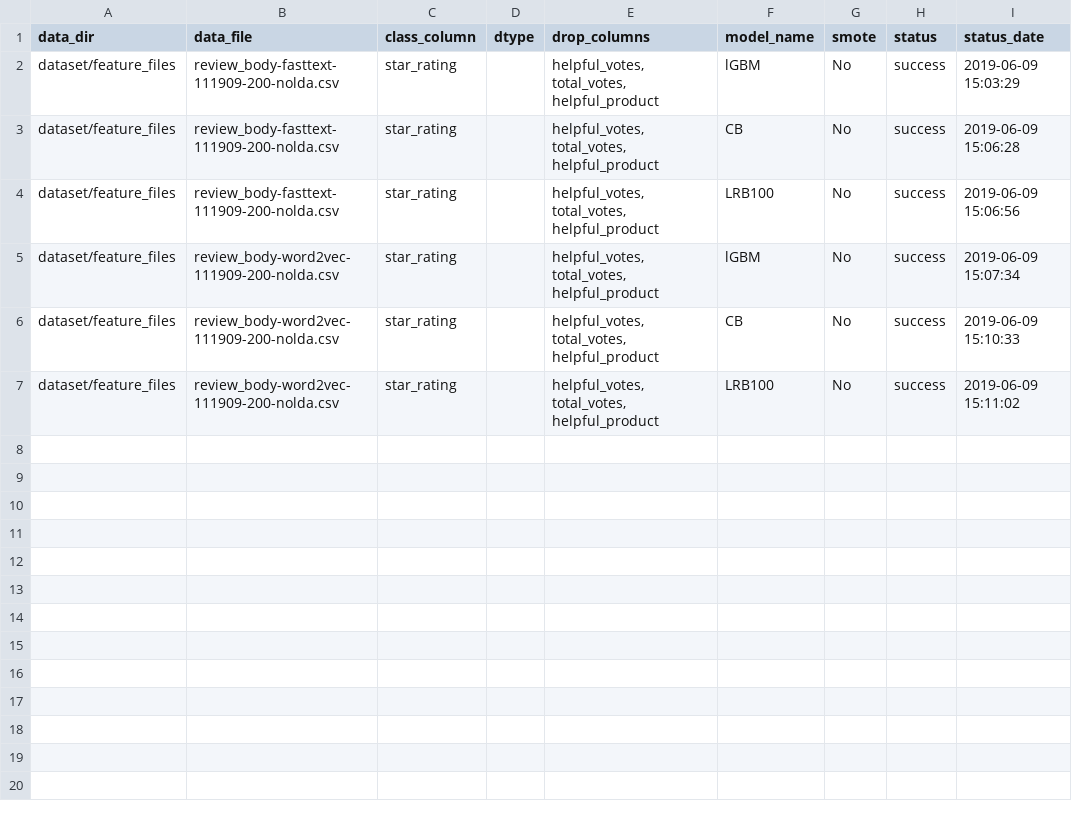
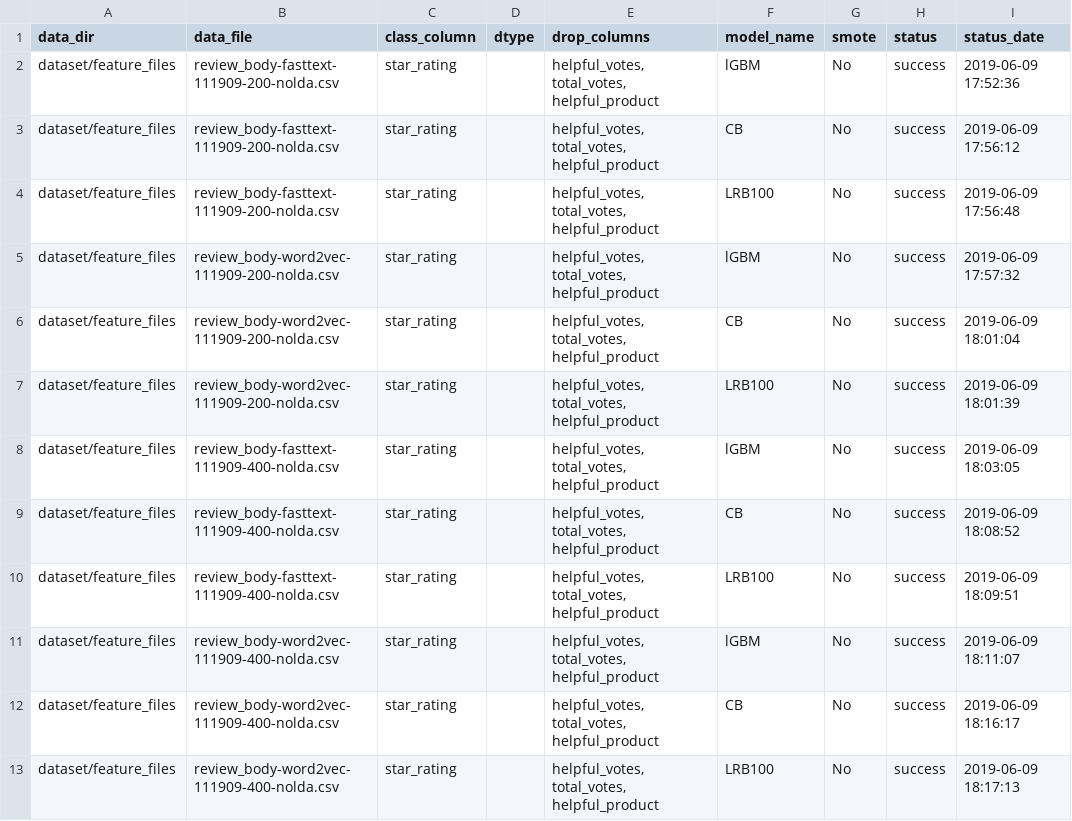
Before and after one commit to sv650s/sb-capstone, a CSV file: config/2019-06-09-run_classifiers.csv, drawn as a sheet.

```diff
--- a/config/2019-06-09-run_classifiers.csv
+++ b/config/2019-06-09-run_classifiers.csv
@@ -1,7 +1,13 @@
 data_dir,data_file,class_column,dtype,drop_columns,model_name,smote,status,status_date
-dataset/feature_files,review_body-fasttext-111909-200-nolda.csv,star_rating,,"helpful_votes, total_votes, helpful_product",lGBM,No,success,2019-06-09 15:03:29
-dataset/feature_files,review_body-fasttext-111909-200-nolda.csv,star_rating,,"helpful_votes, total_votes, helpful_product",CB,No,success,2019-06-09 15:06:28
-dataset/feature_files,review_body-fasttext-111909-200-nolda.csv,star_rating,,"helpful_votes, total_votes, helpful_product",LRB100,No,success,2019-06-09 15:06:56
-dataset/feature_files,review_body-word2vec-111909-200-nolda.csv,star_rating,,"helpful_votes, total_votes, helpful_product",lGBM,No,success,2019-06-09 15:07:34
-dataset/feature_files,review_body-word2vec-111909-200-nolda.csv,star_rating,,"helpful_votes, total_votes, helpful_product",CB,No,success,2019-06-09 15:10:33
-dataset/feature_files,review_body-word2vec-111909-200-nolda.csv,star_rating,,"helpful_votes, total_votes, helpful_product",LRB100,No,success,2019-06-09 15:11:02
+dataset/feature_files,review_body-fasttext-111909-200-nolda.csv,star_rating,,"helpful_votes, total_votes, helpful_product",lGBM,No,success,2019-06-09 17:52:36
+dataset/feature_files,review_body-fasttext-111909-200-nolda.csv,star_rating,,"helpful_votes, total_votes, helpful_product",CB,No,success,2019-06-09 17:56:12
+dataset/feature_files,review_body-fasttext-111909-200-nolda.csv,star_rating,,"helpful_votes, total_votes, helpful_product",LRB100,No,success,2019-06-09 17:56:48
+dataset/feature_files,review_body-word2vec-111909-200-nolda.csv,star_rating,,"helpful_votes, total_votes, helpful_product",lGBM,No,success,2019-06-09 17:57:32
+dataset/feature_files,review_body-word2vec-111909-200-nolda.csv,star_rating,,"helpful_votes, total_votes, helpful_product",CB,No,success,2019-06-09 18:01:04
+dataset/feature_files,review_body-word2vec-111909-200-nolda.csv,star_rating,,"helpful_votes, total_votes, helpful_product",LRB100,No,success,2019-06-09 18:01:39
+dataset/feature_files,review_body-fasttext-111909-400-nolda.csv,star_rating,,"helpful_votes, total_votes, helpful_product",lGBM,No,success,2019-06-09 18:03:05
+dataset/feature_files,review_body-fasttext-111909-400-nolda.csv,star_rating,,"helpful_votes, total_votes, helpful_product",CB,No,success,2019-06-09 18:08:52
+dataset/feature_files,review_body-fasttext-111909-400-nolda.csv,star_rating,,"helpful_votes, total_votes, helpful_product",LRB100,No,success,2019-06-09 18:09:51
+dataset/feature_files,review_body-word2vec-111909-400-nolda.csv,star_rating,,"helpful_votes, total_votes, helpful_product",lGBM,No,success,2019-06-09 18:11:07
+dataset/feature_files,review_body-word2vec-111909-400-nolda.csv,star_rating,,"helpful_votes, total_votes, helpful_product",CB,No,success,2019-06-09 18:16:17
+dataset/feature_files,review_body-word2vec-111909-400-nolda.csv,star_rating,,"helpful_votes, total_votes, helpful_product",LRB100,No,success,2019-06-09 18:17:13
```
Also changed, not shown: config/2019-06-09-run_classifiers-1.csv, 2 other files.
